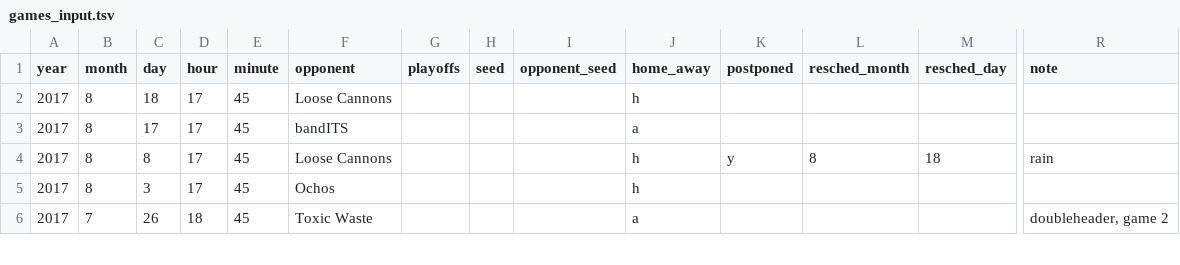
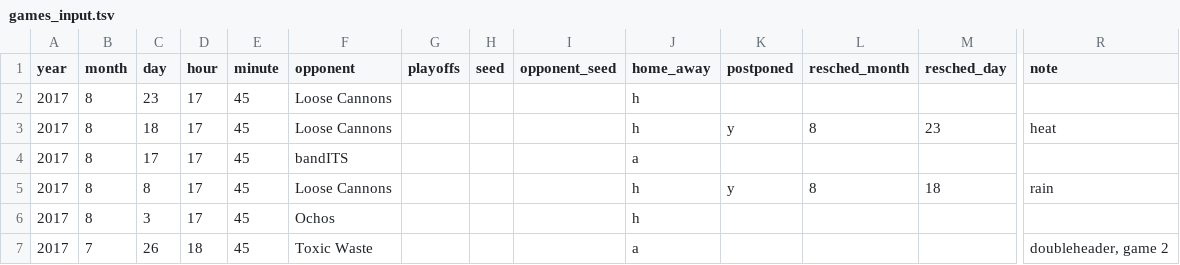
Before and after one commit to standarderrors/standarderrors.github.io, a TSV file: data/games_input.tsv, drawn as a sheet; only a part is shown, gaps mark what is left out; rows hold the shown columns only; the diff names each change by its address in the sheet, - before the commit and + after, or states it on an @@ line.

```diff
--- a/data/games_input.tsv
+++ b/data/games_input.tsv
-C2 (day): 18
+C2 (day): 23
+row 3: 2017 | 8 | 18 | 17 | 45 | Loose Cannons |  |  |  | h | y | 8 | 23 | heat
```
Also changed, not shown: data/games.tsv.
